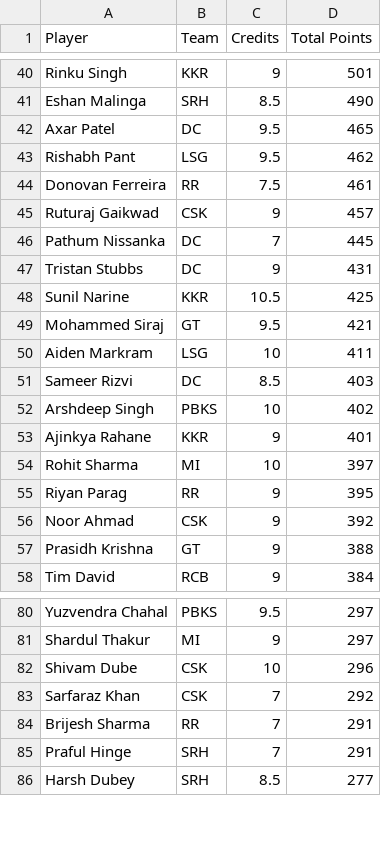
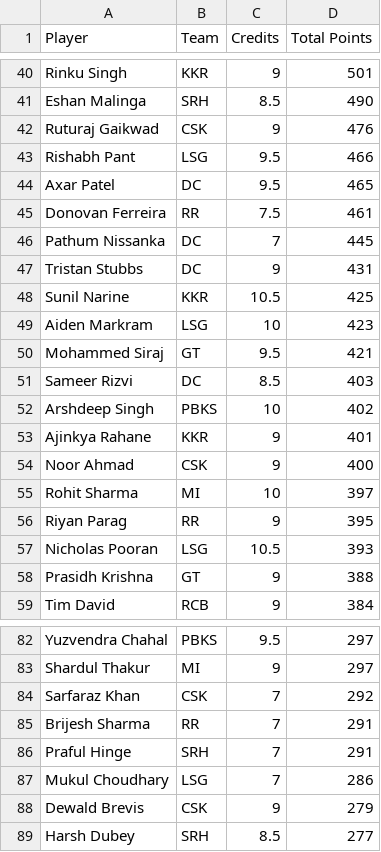
Before and after one commit to Malyala-Meghamsh/ipl-fantasy-league, a CSV file: ipl_fantasy_stats.csv, drawn as a sheet; only a part is shown, gaps mark what is left out; removed rows and columns are numbered as before the commit, all else as after; the diff covers the shown part only; the diff names each change by its address in the sheet, - before the commit and + after, or states it on an @@ line.

```diff
--- a/ipl_fantasy_stats.csv
+++ b/ipl_fantasy_stats.csv
+row 42: Ruturaj Gaikwad | CSK | 9 | 476
+row 43: Rishabh Pant | LSG | 9.5 | 466
-row 43: Rishabh Pant | LSG | 9.5 | 462
-row 45: Ruturaj Gaikwad | CSK | 9 | 457
+row 49: Aiden Markram | LSG | 10 | 423
-row 50: Aiden Markram | LSG | 10 | 411
+row 54: Noor Ahmad | CSK | 9 | 400
-row 56: Noor Ahmad | CSK | 9 | 392
+row 57: Nicholas Pooran | LSG | 10.5 | 393
-row 82: Shivam Dube | CSK | 10 | 296
+row 87: Mukul Choudhary | LSG | 7 | 286
+row 88: Dewald Brevis | CSK | 9 | 279
```
Also changed, not shown: 18 added rows, 16 removed rows, 14 moved rows and 2 edited cells elsewhere in this file, ipl_fantasy_stats_2026-05-15.csv, ranking_history.csv, 1 other file.
